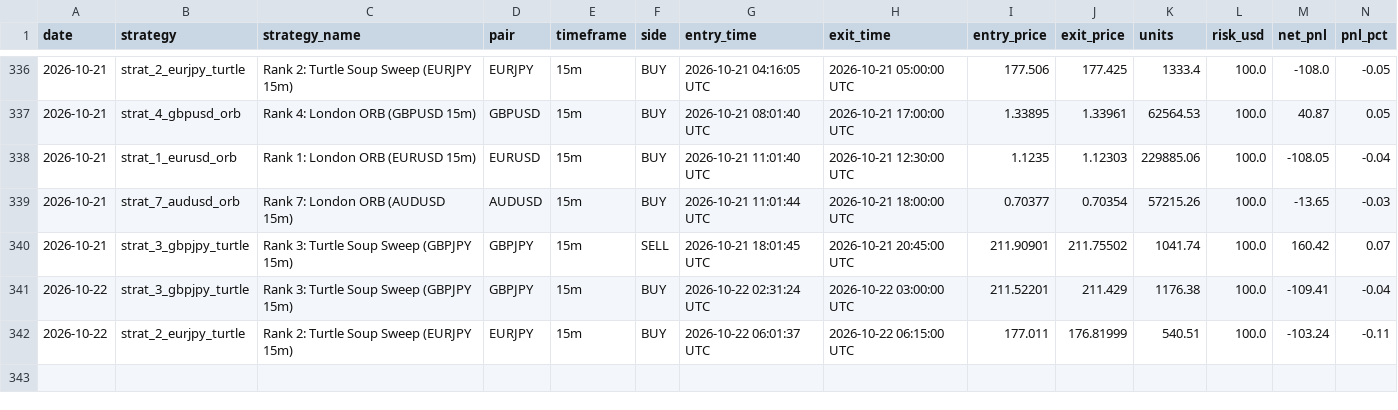
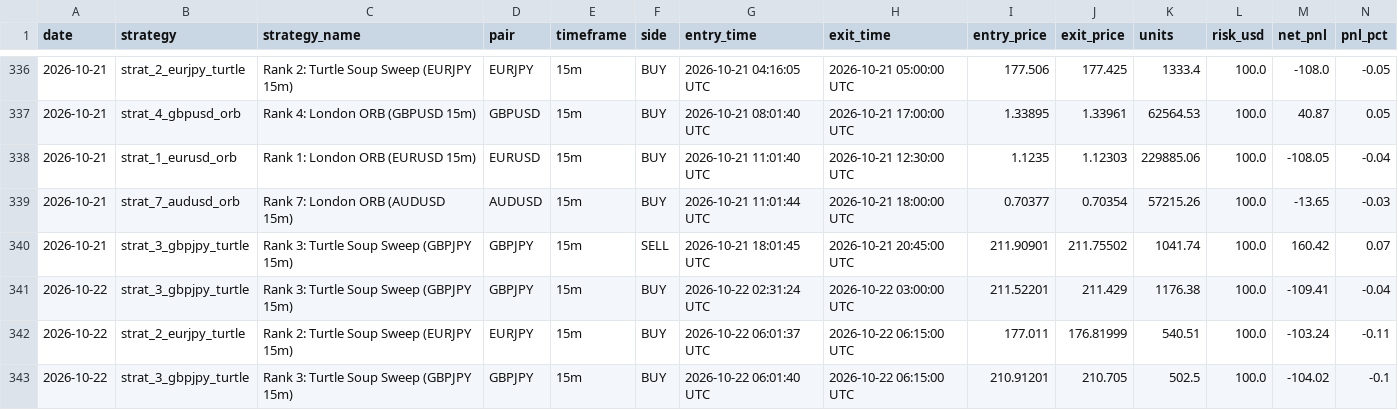
Before and after one commit to don9116969-cmd/FXFX, a CSV file: data/trade_journal.csv, drawn as a sheet; only a part is shown, gaps mark what is left out; rows hold the shown columns only; the diff names each change by its address in the sheet, - before the commit and + after, or states it on an @@ line.

Commit message:
Trade closed: GBPJPY BUY PnL: $-104.02 [skip ci]

```diff
--- a/data/trade_journal.csv
+++ b/data/trade_journal.csv
+row 343: 2026-10-22 | strat_3_gbpjpy_turtle | Rank 3: Turtle Soup Sweep (GBPJPY 15m) | GBPJPY | 15m | BUY | 2026-10-22 06:01:40 UTC | 2026-10-22 06:15:00 UTC | 210.91201 | 210.705 | 502.5 | 100.0 | -104.02 | -0.1
```
Also changed, not shown: 3 other files.
